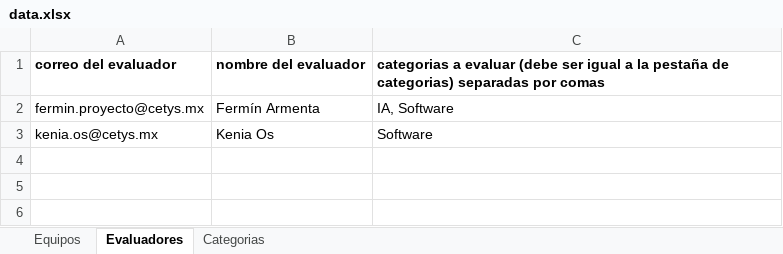
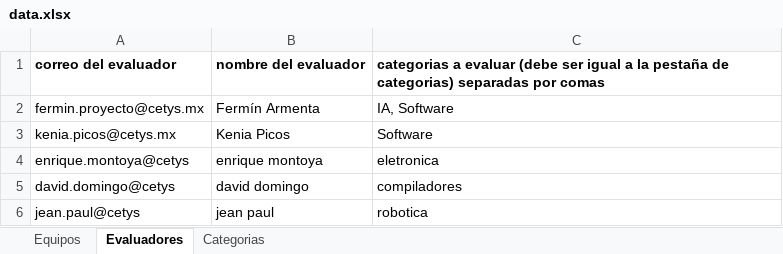
Before and after one commit to michelleaml/Engineering-WebPage, an Excel workbook: Scripts/data/data.xlsx, sheet Evaluadores, drawn as a sheet; values as stored, in another font and other column widths than the file's, no borders; charts and pictures not drawn; the diff names each change by its address in the sheet, - before the commit and + after, or states it on an @@ line.

Commit message:
Fixed Database columns to Kenia's format

```diff
--- a/Scripts/data/data.xlsx (sheet Evaluadores)
+++ b/Scripts/data/data.xlsx (sheet Evaluadores)
-A3: kenia.os@cetys.mx
+A3: kenia.picos@cetys.mx
-B3: Kenia Os
+B3: Kenia Picos
+row 4: enrique.montoya@cetys | enrique montoya | eletronica
+row 5: david.domingo@cetys | david domingo | compiladores
+row 6: jean.paul@cetys | jean paul | robotica
```
Also changed, not shown: sheet Equipos, sheet Categorias, 9 other files.
